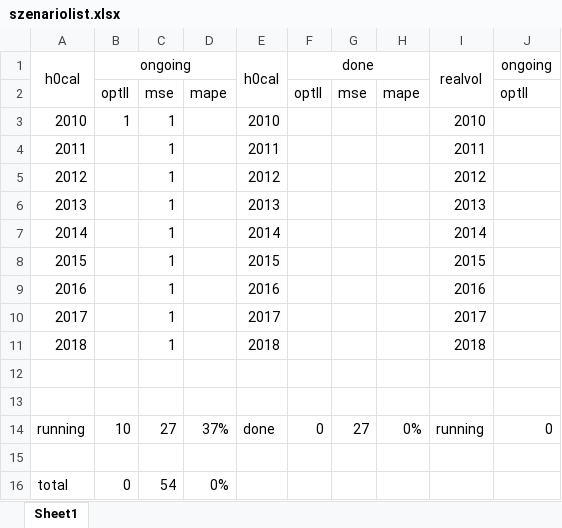
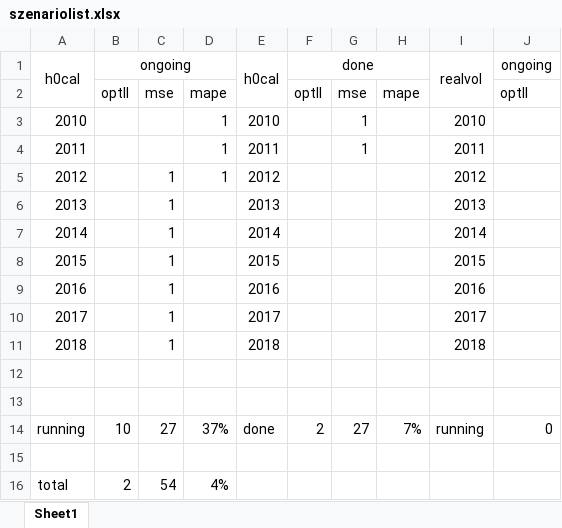
Before and after one commit to AlgoSkyNet/HNGDeepVola, an Excel workbook: Code/Calibration Calloption/szenariolist.xlsx, sheet Sheet1, drawn as a sheet; only a part is shown; values as stored, in another font and other column widths than the file's, no borders; the diff names each change by its address in the sheet, - before the commit and + after, or states it on an @@ line.

Commit message:
update szenarios

```diff
--- a/Code/Calibration Calloption/szenariolist.xlsx (sheet Sheet1)
+++ b/Code/Calibration Calloption/szenariolist.xlsx (sheet Sheet1)
-B3: 1
+B3: (empty)
-C3:C4: 1
+C3:C4: (empty)
-D3:D5: (empty)
+D3:D5: 1
-G3:G4: (empty)
+G3:G4: 1
-F14: 0
+F14: 2
-H14: 0%
+H14: 7%
-B16: 0
+B16: 2
-D16: 0%
+D16: 4%
```
